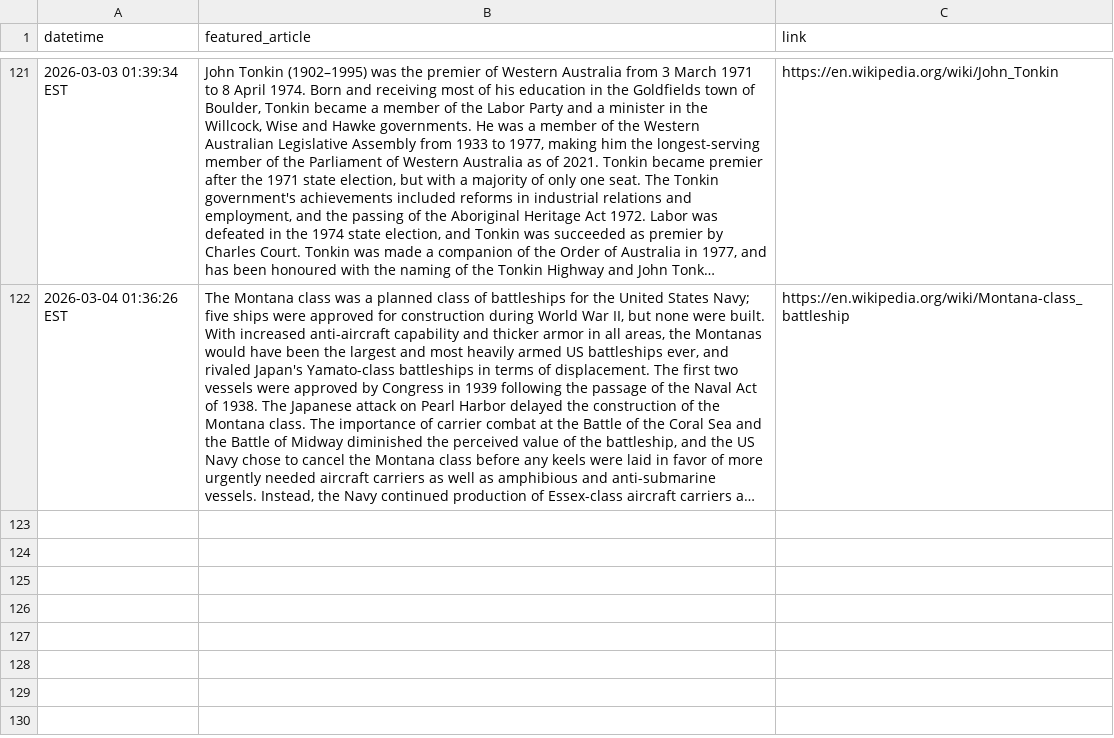
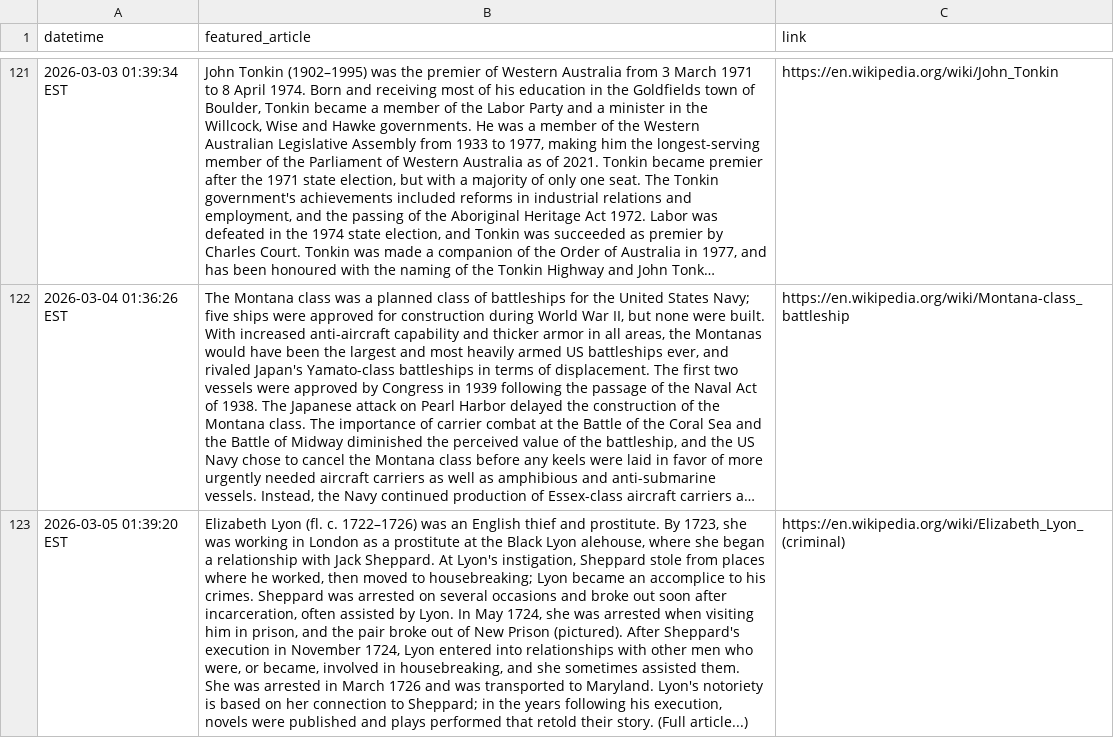
Before and after one commit to endri7k/wikipedia_daily, a CSV file: data/wikipedia_daily.csv, drawn as a sheet; only a part is shown, gaps mark what is left out; long unchanged cells end in …; the diff names each change by its address in the sheet, - before the commit and + after, or states it on an @@ line.

```diff
--- a/data/wikipedia_daily.csv
+++ b/data/wikipedia_daily.csv
+row 123: 2026-03-05 01:39:20 EST | Elizabeth Lyon (fl. c. 1722–1726) was an English thief and prostitute. By 1723, she was working in London as a prostitute at the Black Lyon alehouse, where she began a relationship with Jack Sheppard. At Lyon's instigation, Sheppard stole from places where he worked, then moved to housebreaking; Lyon became an accomplice to his crimes. Sheppard was arrested on several occasions and broke out soon after incarceration, often assisted by Lyon. In May 1724, she was arrested when visiting him in prison, and the pair broke out of New Prison (pictured). After Sheppard's execution in November 1724, Lyon entered into relationships with other men who were, or became, involved in housebreaking, and she sometimes assisted them. She was arrested in March 1726 and was transported to Maryland. Lyon's notoriety is based on her connection to Sheppard; in the years following his execution, novels were published and plays performed that retold their story. (Full article...) | https://en.wikipedia.org/wiki/Elizabeth_Lyon_(criminal)
```
